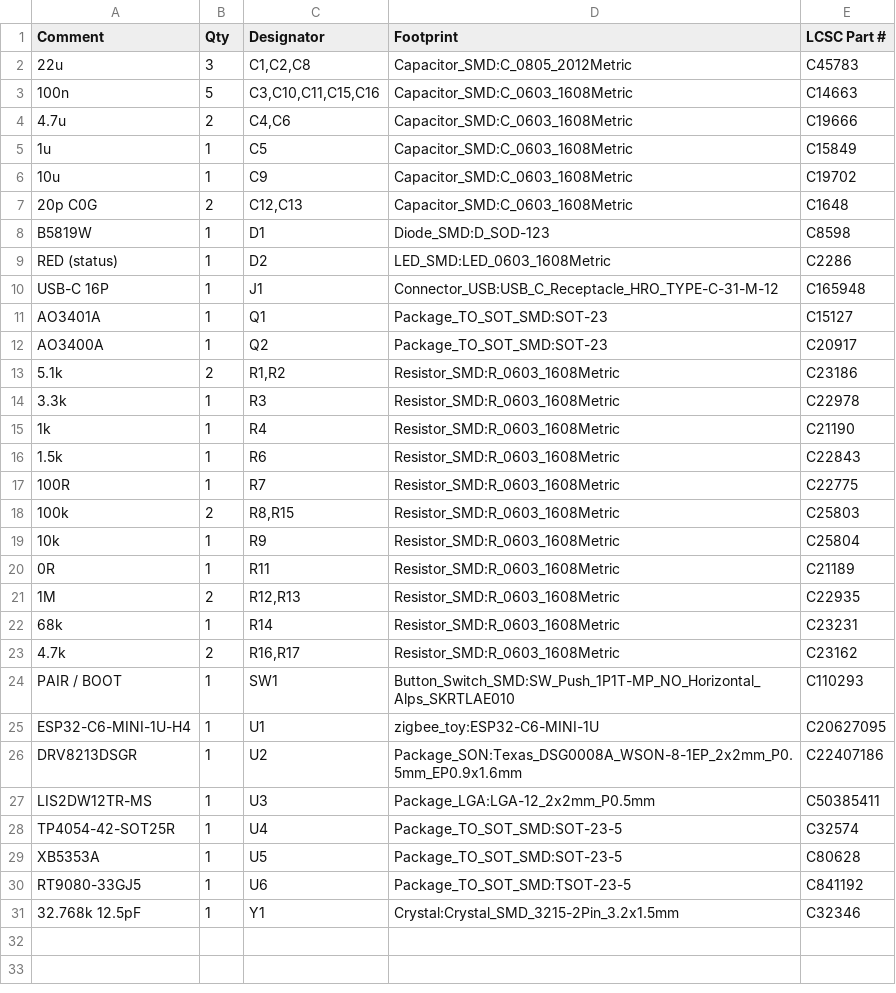
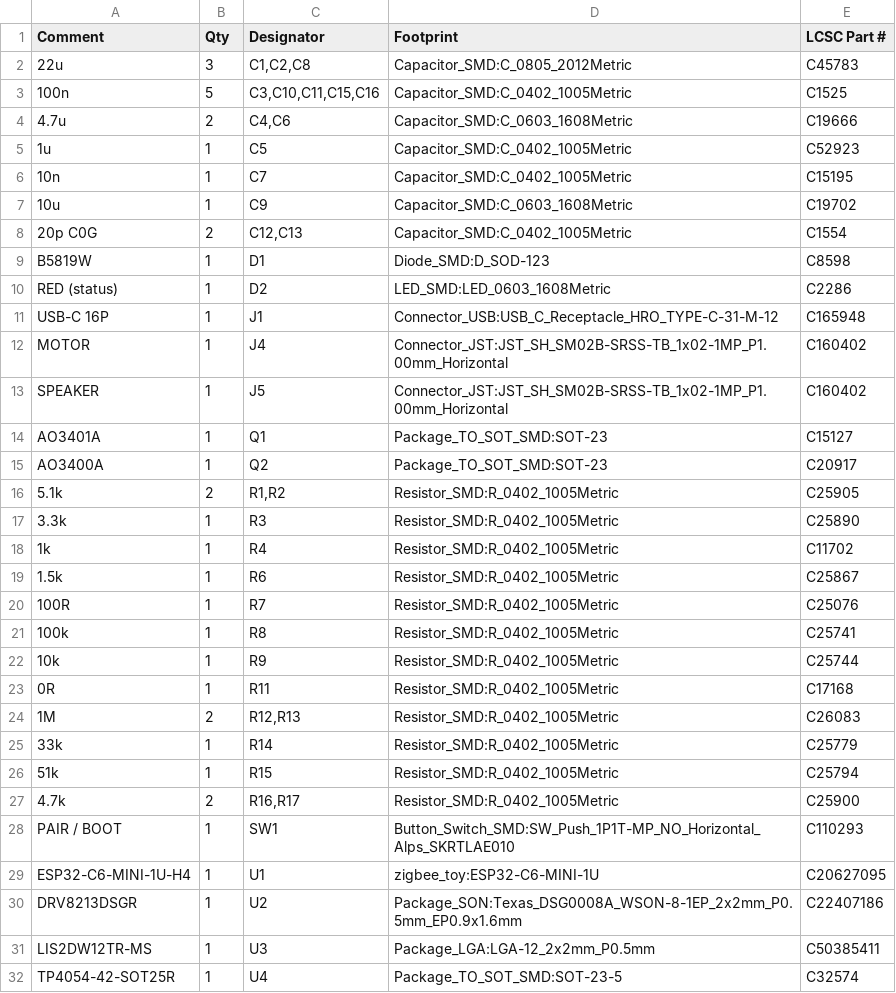
Before and after one commit to cristianchelu/oddware, a CSV file: zigbee.cat-toy/hardware/zigbee_toy/jlc_bom.csv, drawn as a sheet; only a part is shown; the shorter side is filled out with more unchanged rows; the diff covers the shown part only.

```diff
--- a/zigbee.cat-toy/hardware/zigbee_toy/jlc_bom.csv
+++ b/zigbee.cat-toy/hardware/zigbee_toy/jlc_bom.csv
@@ -2,7 +2,8 @@
 "22u","3","C1,C2,C8","Capacitor_SMD:C_0805_2012Metric","C45783"
-"100n","5","C3,C10,C11,C15,C16","Capacitor_SMD:C_0603_1608Metric","C14663"
+"100n","5","C3,C10,C11,C15,C16","Capacitor_SMD:C_0402_1005Metric","C1525"
 "4.7u","2","C4,C6","Capacitor_SMD:C_0603_1608Metric","C19666"
-"1u","1","C5","Capacitor_SMD:C_0603_1608Metric","C15849"
+"1u","1","C5","Capacitor_SMD:C_0402_1005Metric","C52923"
+"10n","1","C7","Capacitor_SMD:C_0402_1005Metric","C15195"
 "10u","1","C9","Capacitor_SMD:C_0603_1608Metric","C19702"
-"20p C0G","2","C12,C13","Capacitor_SMD:C_0603_1608Metric","C1648"
+"20p C0G","2","C12,C13","Capacitor_SMD:C_0402_1005Metric","C1554"
 "B5819W","1","D1","Diode_SMD:D_SOD-123","C8598"
@@ -10,15 +11,18 @@
 "USB-C 16P","1","J1","Connector_USB:USB_C_Receptacle_HRO_TYPE-C-31-M-12","C165948"
+"MOTOR","1","J4","Connector_JST:JST_SH_SM02B-SRSS-TB_1x02-1MP_P1.00mm_Horizontal","C160402"
+"SPEAKER","1","J5","Connector_JST:JST_SH_SM02B-SRSS-TB_1x02-1MP_P1.00mm_Horizontal","C160402"
 "AO3401A","1","Q1","Package_TO_SOT_SMD:SOT-23","C15127"
 "AO3400A","1","Q2","Package_TO_SOT_SMD:SOT-23","C20917"
-"5.1k","2","R1,R2","Resistor_SMD:R_0603_1608Metric","C23186"
-"3.3k","1","R3","Resistor_SMD:R_0603_1608Metric","C22978"
-"1k","1","R4","Resistor_SMD:R_0603_1608Metric","C21190"
-"1.5k","1","R6","Resistor_SMD:R_0603_1608Metric","C22843"
-"100R","1","R7","Resistor_SMD:R_0603_1608Metric","C22775"
-"100k","2","R8,R15","Resistor_SMD:R_0603_1608Metric","C25803"
-"10k","1","R9","Resistor_SMD:R_0603_1608Metric","C25804"
-"0R","1","R11","Resistor_SMD:R_0603_1608Metric","C21189"
-"1M","2","R12,R13","Resistor_SMD:R_0603_1608Metric","C22935"
-"68k","1","R14","Resistor_SMD:R_0603_1608Metric","C23231"
-"4.7k","2","R16,R17","Resistor_SMD:R_0603_1608Metric","C23162"
+"5.1k","2","R1,R2","Resistor_SMD:R_0402_1005Metric","C25905"
+"3.3k","1","R3","Resistor_SMD:R_0402_1005Metric","C25890"
+"1k","1","R4","Resistor_SMD:R_0402_1005Metric","C11702"
+"1.5k","1","R6","Resistor_SMD:R_0402_1005Metric","C25867"
+"100R","1","R7","Resistor_SMD:R_0402_1005Metric","C25076"
+"100k","1","R8","Resistor_SMD:R_0402_1005Metric","C25741"
+"10k","1","R9","Resistor_SMD:R_0402_1005Metric","C25744"
+"0R","1","R11","Resistor_SMD:R_0402_1005Metric","C17168"
+"1M","2","R12,R13","Resistor_SMD:R_0402_1005Metric","C26083"
+"33k","1","R14","Resistor_SMD:R_0402_1005Metric","C25779"
+"51k","1","R15","Resistor_SMD:R_0402_1005Metric","C25794"
+"4.7k","2","R16,R17","Resistor_SMD:R_0402_1005Metric","C25900"
 "PAIR / BOOT","1","SW1","Button_Switch_SMD:SW_Push_1P1T-MP_NO_Horizontal_Alps_SKRTLAE010","C110293"
```
Also changed, not shown: 1 added row elsewhere in this file, zigbee.cat-toy/hardware/bom.csv, 39 other files.
